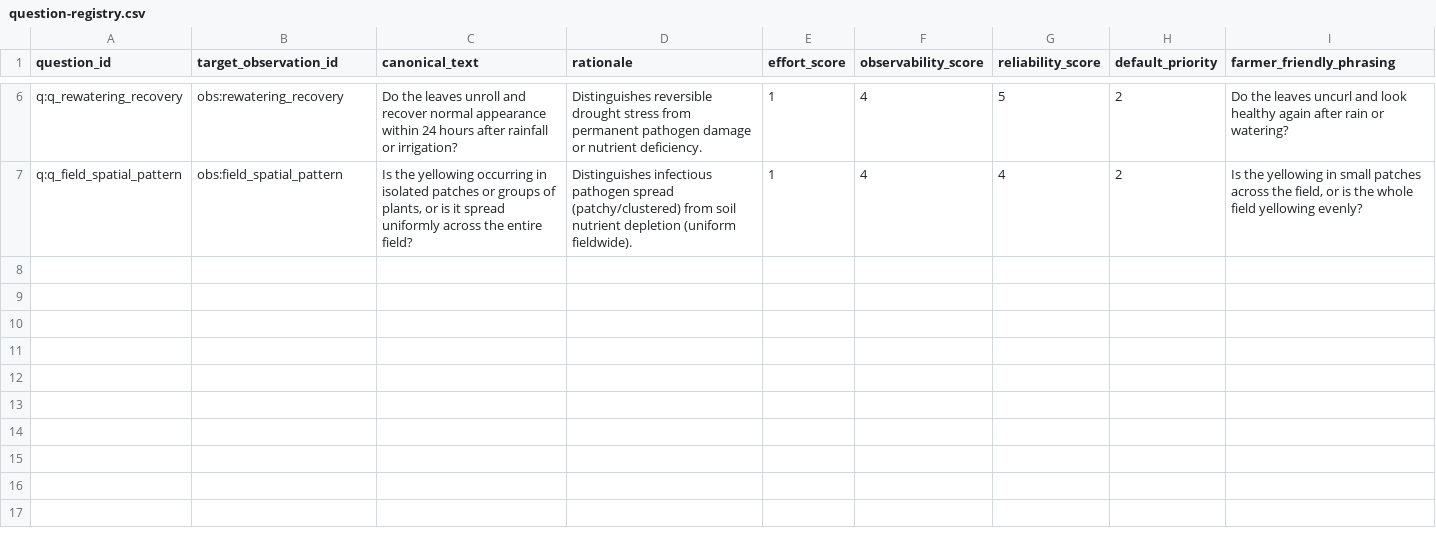
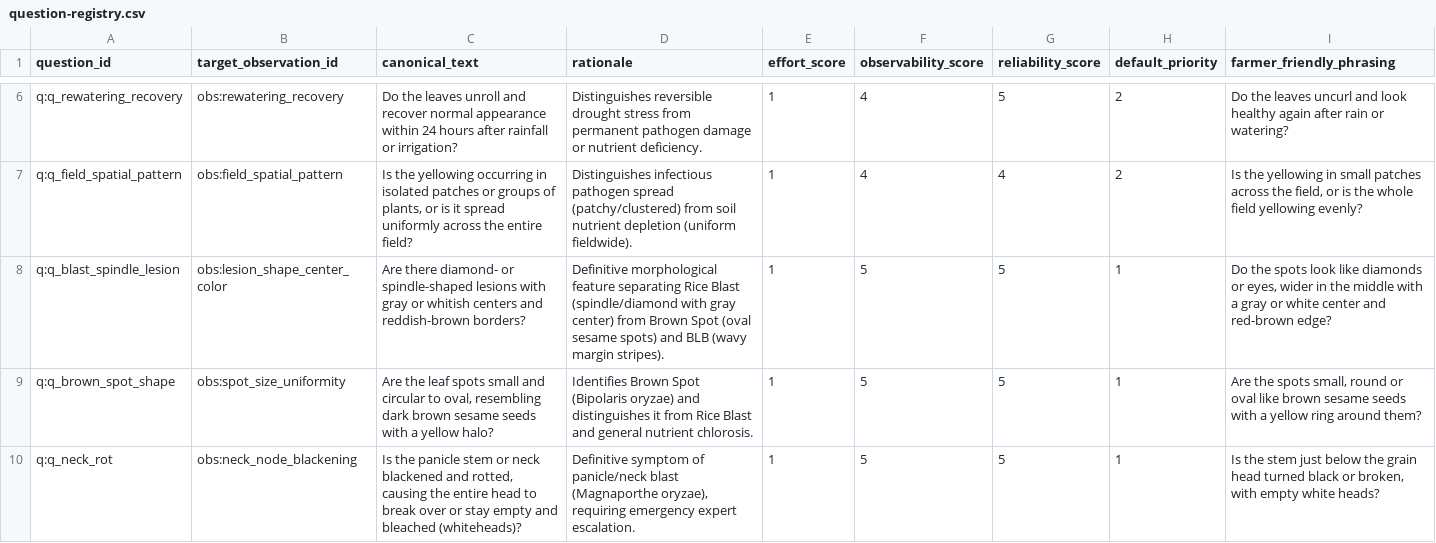
Before and after one commit to FaezehMillerAI/Rice, a CSV file: registry/question-registry.csv, drawn as a sheet; only a part is shown, gaps mark what is left out; the diff names each change by its address in the sheet, - before the commit and + after, or states it on an @@ line.

```diff
--- a/registry/question-registry.csv
+++ b/registry/question-registry.csv
+row 8: q:q_blast_spindle_lesion | obs:lesion_shape_center_color | Are there diamond- or spindle-shaped lesions with gray or whitish centers and reddish-brown borders? | Definitive morphological feature separating Rice Blast (spindle/diamond with gray center) from Brown Spot (oval sesame spots) and BLB (wavy margin stripes). | 1 | 5 | 5 | 1 | Do the spots look like diamonds or eyes, wider in the middle with a gray or white center and red-brown edge?
+row 9: q:q_brown_spot_shape | obs:spot_size_uniformity | Are the leaf spots small and circular to oval, resembling dark brown sesame seeds with a yellow halo? | Identifies Brown Spot (Bipolaris oryzae) and distinguishes it from Rice Blast and general nutrient chlorosis. | 1 | 5 | 5 | 1 | Are the spots small, round or oval like brown sesame seeds with a yellow ring around them?
+row 10: q:q_neck_rot | obs:neck_node_blackening | Is the panicle stem or neck blackened and rotted, causing the entire head to break over or stay empty and bleached (whiteheads)? | Definitive symptom of panicle/neck blast (Magnaporthe oryzae), requiring emergency expert escalation. | 1 | 5 | 5 | 1 | Is the stem just below the grain head turned black or broken, with empty white heads?
```
Also changed, not shown: registry/disease-registry.csv, registry/evidence-rules.csv, 26 other files.
